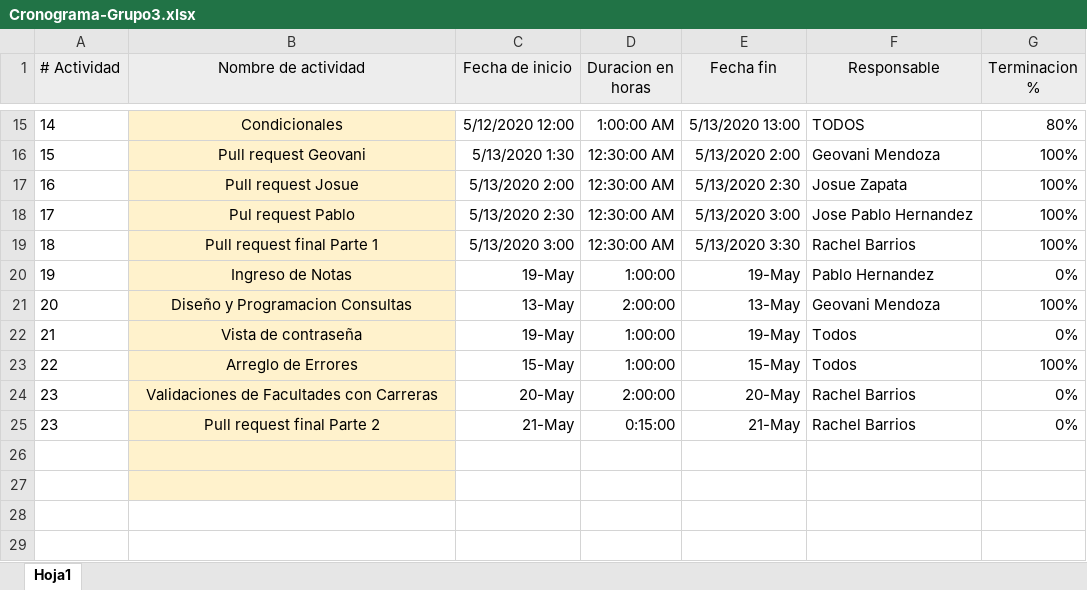
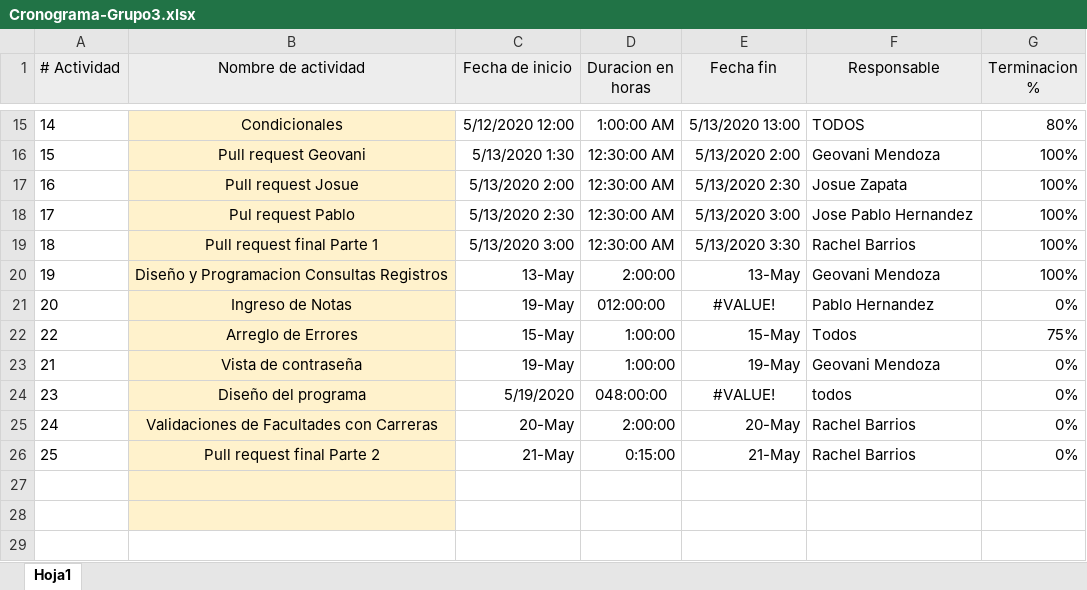
Before and after one commit to daguilae/ProyectosUMG, an Excel workbook: P3GA3/Cronograma Y Diagrama Hijo/Cronograma-Grupo3.xlsx, sheet Hoja1, drawn as a sheet; only a part is shown, gaps mark what is left out; the shorter side is filled out with more unchanged rows; values as stored, in another font and other column widths than the file's, no borders; charts and pictures not drawn; removed rows and columns are numbered as before the commit, all else as after; the diff names each change by its address in the sheet, - before the commit and + after, or states it on an @@ line.

Commit message:
Actualizacion Cronograma

```diff
--- a/P3GA3/Cronograma Y Diagrama Hijo/Cronograma-Grupo3.xlsx (sheet Hoja1)
+++ b/P3GA3/Cronograma Y Diagrama Hijo/Cronograma-Grupo3.xlsx (sheet Hoja1)
-row 20: 19 | Ingreso de Notas | 19-May | 1:00:00 | 19-May | Pablo Hernandez | 0%
-A20 (# Actividad): 20
+A20 (# Actividad): 19
-B20 (Nombre de actividad): Diseño y Programacion Consultas
+B20 (Nombre de actividad): Diseño y Programacion Consultas Registros
+row 21: 20 | Ingreso de Notas | 19-May | 012:00:00 | #VALUE! | Pablo Hernandez | 0%
+row 22: 22 | Arreglo de Errores | 15-May | 1:00:00 | 15-May | Todos | 75%
-F23 (Responsable): Todos
+F23 (Responsable): Geovani Mendoza
-row 23: 22 | Arreglo de Errores | 15-May | 1:00:00 | 15-May | Todos | 100%
+row 24: 23 | Diseño del programa | 5/19/2020 | 048:00:00 | #VALUE! | todos | 0%
-A25 (# Actividad): 23
+A25 (# Actividad): 24
-A26 (# Actividad): 23
+A26 (# Actividad): 25
```
Also changed, not shown: formulas that keep their value, charts or pictures.
